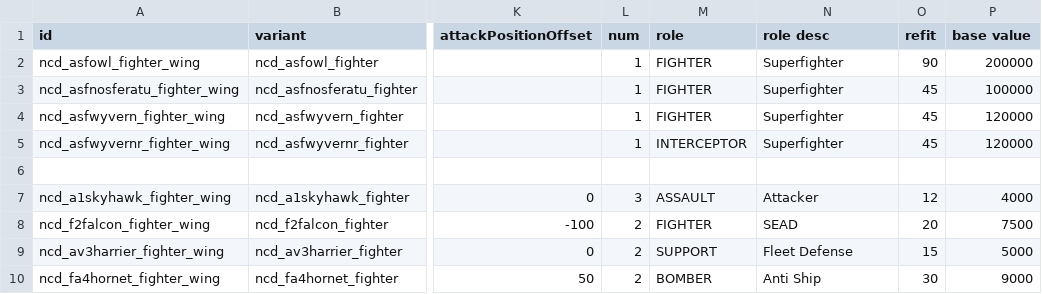
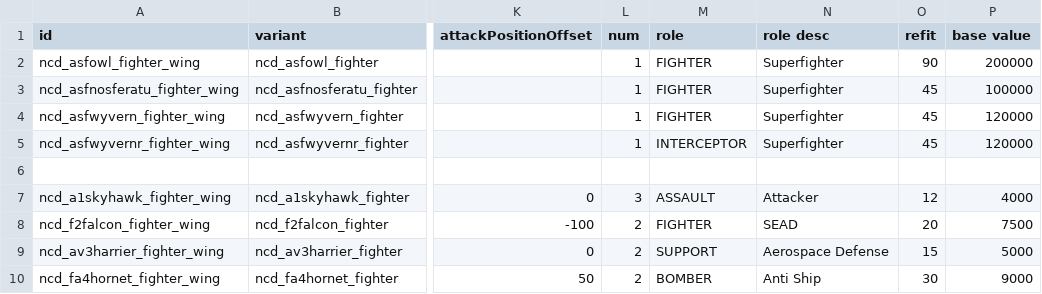
Before and after one commit to Spectre907YT/Arion-Battle_Stations, a CSV file: data/hulls/wing_data.csv, drawn as a sheet; only a part is shown, gaps mark what is left out; the diff names each change by its address in the sheet, - before the commit and + after, or states it on an @@ line.

```diff
--- a/data/hulls/wing_data.csv
+++ b/data/hulls/wing_data.csv
-N9 (role desc): Fleet Defense
+N9 (role desc): Aerospace Defense
```
Also changed, not shown: data/hulls/ship_data.csv, data/strings/descriptions.csv, 10 other files.
